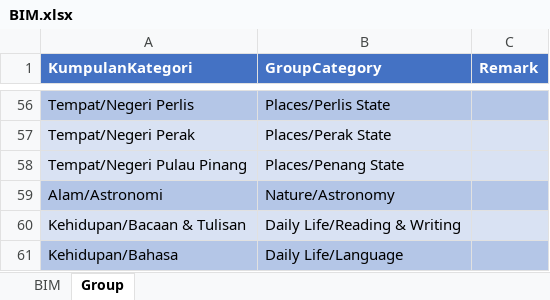
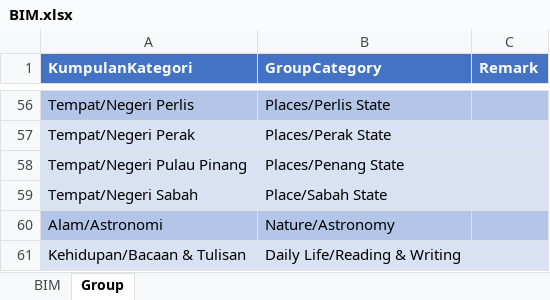
Before and after one commit to malaysiafederationofthedeaf/ggb-mfd-project, an Excel workbook: public/assets/BIM.xlsx, sheet Group, drawn as a sheet; only a part is shown, gaps mark what is left out; the shorter side is filled out with more unchanged rows; values as stored, in another font and other column widths than the file's, no borders; charts and pictures not drawn; the diff names each change by its address in the sheet, - before the commit and + after, or states it on an @@ line.

Commit message:
update BIM Sheet Sabah

```diff
--- a/public/assets/BIM.xlsx (sheet Group)
+++ b/public/assets/BIM.xlsx (sheet Group)
+row 59: Tempat/Negeri Sabah | Place/Sabah State
```
Also changed, not shown: sheet BIM.
